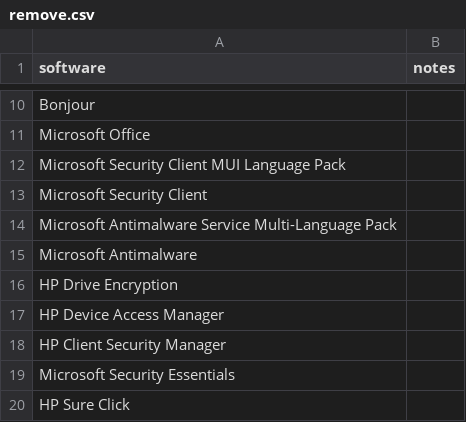
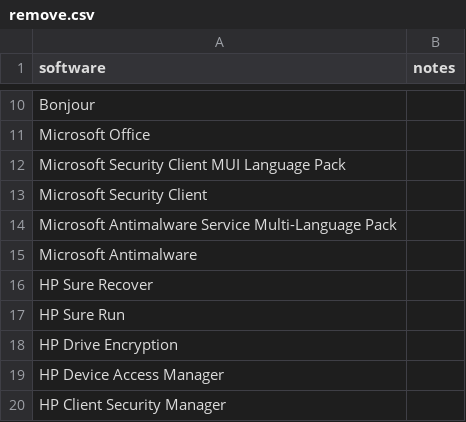
Before and after one commit to pcwork57/System-prep, a CSV file: remove.csv, drawn as a sheet; only a part is shown, gaps mark what is left out; the shorter side is filled out with more unchanged rows.

Commit message:
Update remove.csv
update HP removal

```diff
--- a/remove.csv
+++ b/remove.csv
@@ -15,2 +15,4 @@ Microsoft Antimalware Service Multi-Language Pack,
 Microsoft Antimalware,
+HP Sure Recover,
+HP Sure Run,
 HP Drive Encryption,
```
